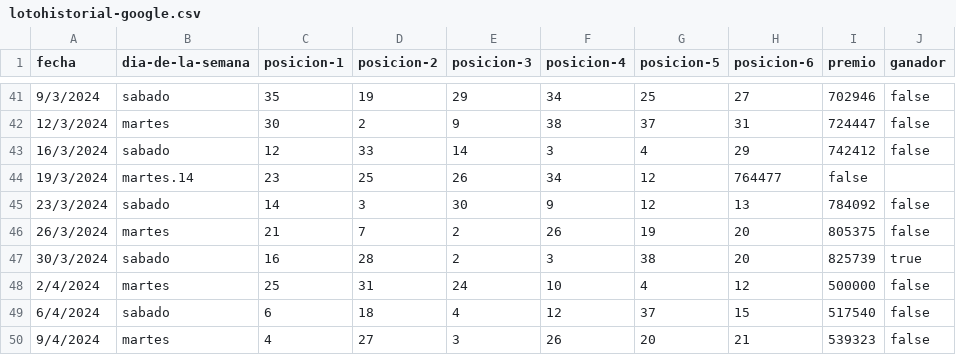
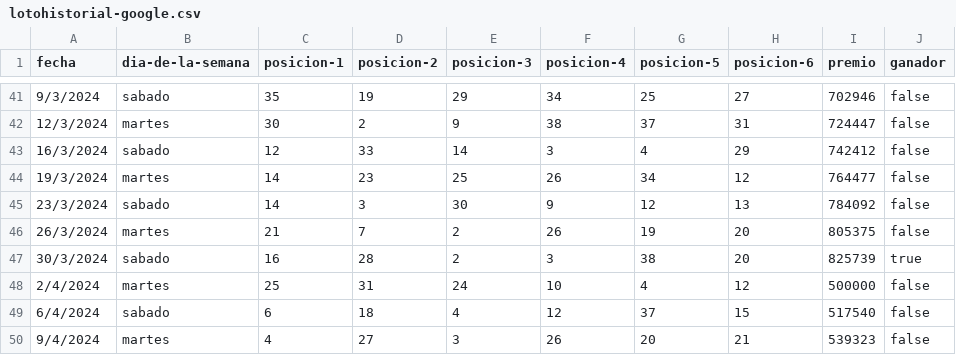
Before and after one commit to DavDaz/AnalizarLoto, a CSV file: laboratorio/lotohistorial-google.csv, drawn as a sheet; only a part is shown, gaps mark what is left out.

```diff
--- a/laboratorio/lotohistorial-google.csv
+++ b/laboratorio/lotohistorial-google.csv
@@ -43,3 +43,3 @@
 "16/3/2024","sabado",12,33,14,3,4,29,742412,false
-"19/3/2024","martes".14,23,25,26,34,12,764477,false
+"19/3/2024","martes",14,23,25,26,34,12,764477,false
 "23/3/2024","sabado",14,3,30,9,12,13,784092,false
```
Also changed, not shown: 5 other files.
